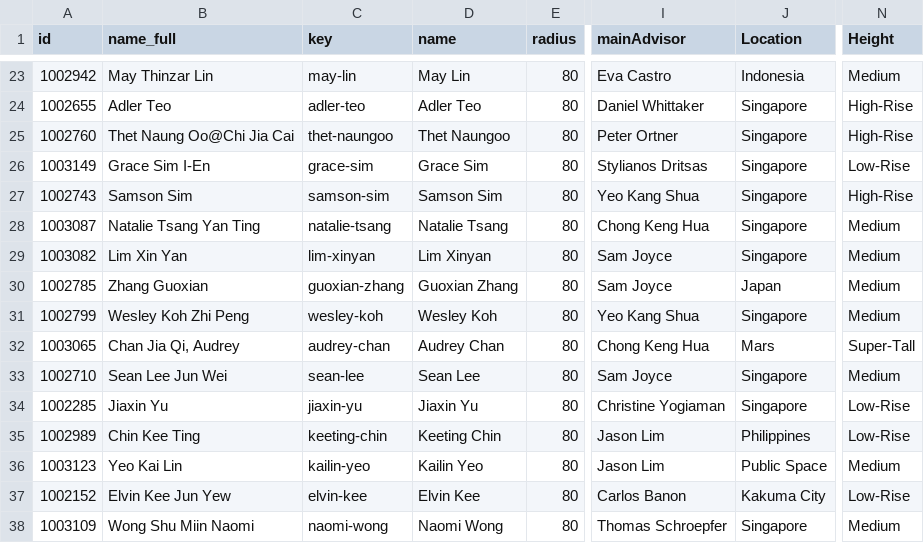
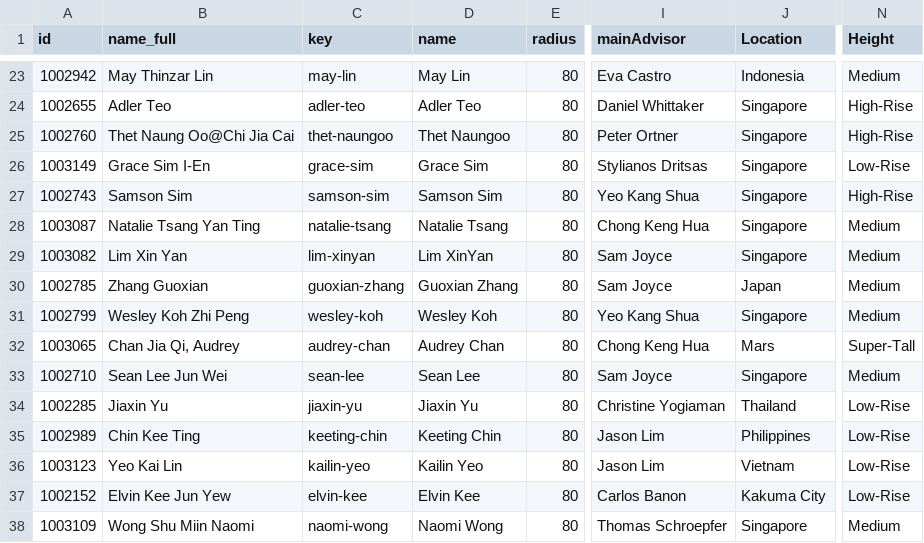
Before and after one commit to demiahmed/gradshow, a CSV file: assets/drivers/2021.csv, drawn as a sheet; only a part is shown, gaps mark what is left out; the diff names each change by its address in the sheet, - before the commit and + after, or states it on an @@ line.

Commit message:
changed CSV categories

```diff
--- a/assets/drivers/2021.csv
+++ b/assets/drivers/2021.csv
-D29 (name): Lim Xinyan
+D29 (name): Lim XinYan
-J34 (Location): Singapore
+J34 (Location): Thailand
-J36 (Location): Public Space
+J36 (Location): Vietnam
-N36 (Height): Medium
+N36 (Height): Low-Rise
```
